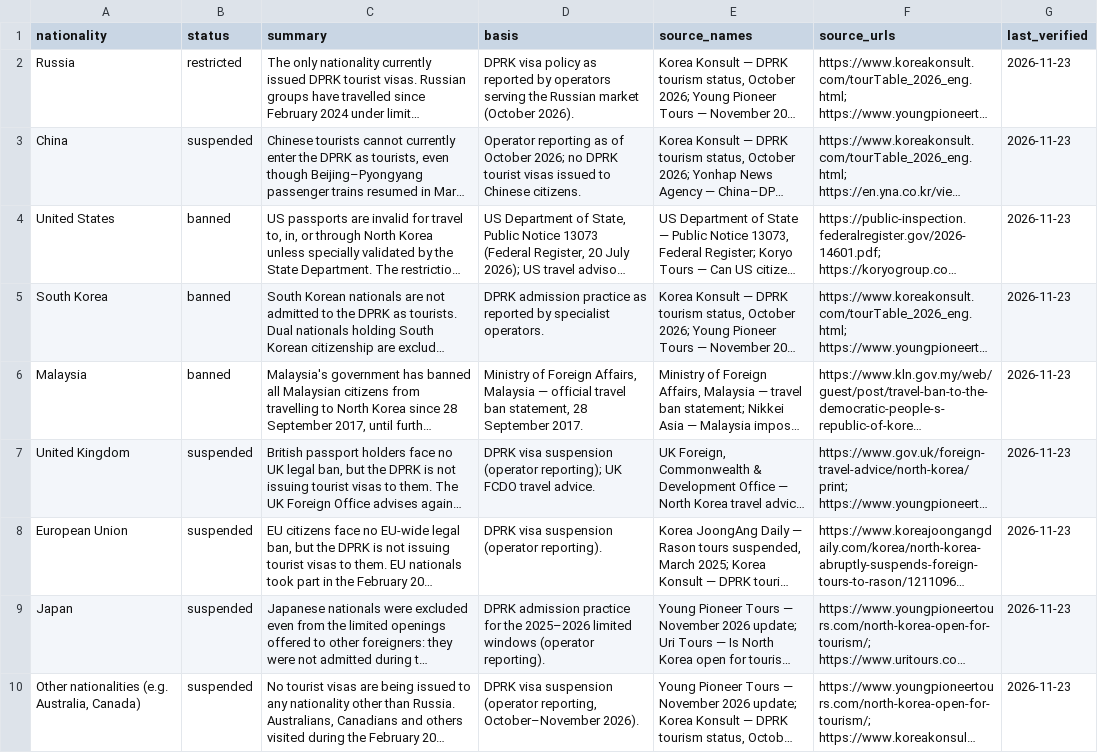
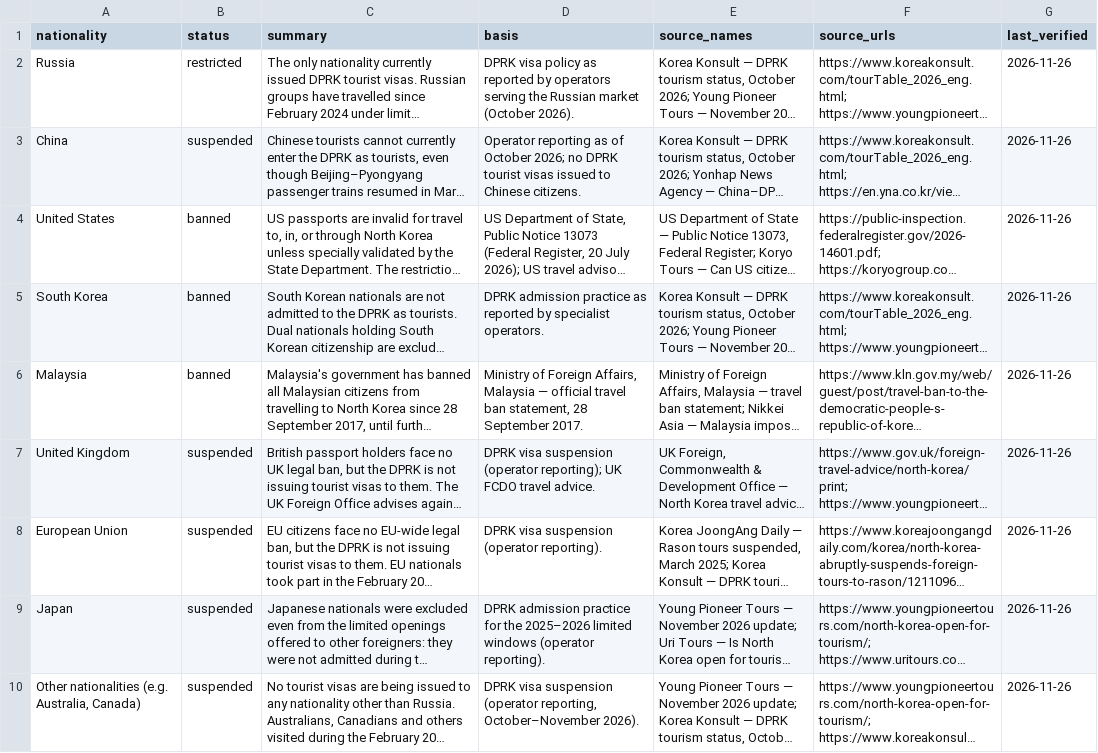
Before and after one commit to wobuliangren/northkoreahub-data, a CSV file: data/access-by-nationality.csv, drawn as a sheet; long unchanged cells end in …; the diff names each change by its address in the sheet, - before the commit and + after, or states it on an @@ line.

Commit message:
Re-verify 2026-11-26: access last_verified advanced (9 entries re-checked, no status changes); method wording aligned (two sources or one primary official source)

```diff
--- a/data/access-by-nationality.csv
+++ b/data/access-by-nationality.csv
-G2:G10 (last_verified): 2026-11-23
+G2:G10 (last_verified): 2026-11-26
```
Also changed, not shown: 2 other files.
